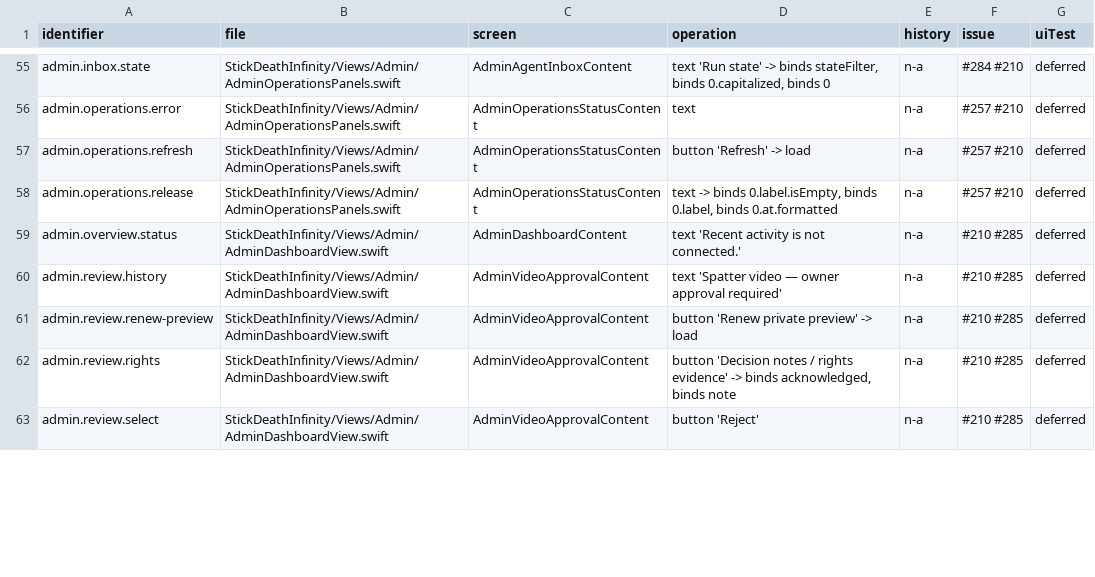
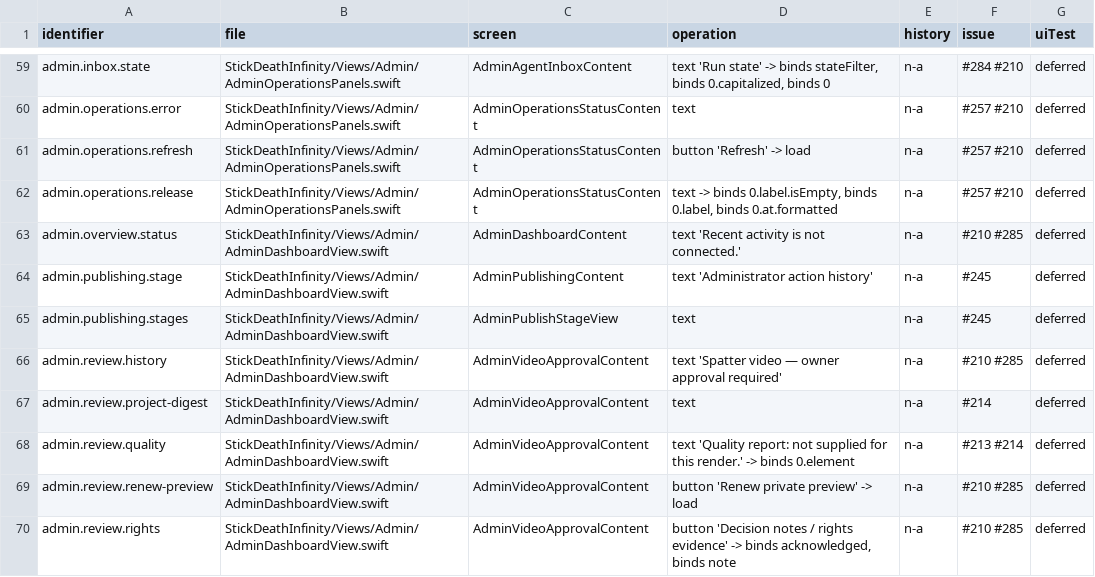
Before and after one commit to jmw7629/StickDeath-Infinity-, a CSV file: docs/control-evidence-map.csv, drawn as a sheet; only a part is shown, gaps mark what is left out; the shorter side is filled out with more unchanged rows; the diff covers the shown part only; the diff names each change by its address in the sheet, - before the commit and + after, or states it on an @@ line.

```diff
--- a/docs/control-evidence-map.csv
+++ b/docs/control-evidence-map.csv
+row 64: admin.publishing.stage | StickDeathInfinity/Views/Admin/AdminDashboardView.swift | AdminPublishingContent | text 'Administrator action history' | n-a | #245 | deferred
+row 65: admin.publishing.stages | StickDeathInfinity/Views/Admin/AdminDashboardView.swift | AdminPublishStageView | text | n-a | #245 | deferred
+row 67: admin.review.project-digest | StickDeathInfinity/Views/Admin/AdminDashboardView.swift | AdminVideoApprovalContent | text | n-a | #214 | deferred
+row 68: admin.review.quality | StickDeathInfinity/Views/Admin/AdminDashboardView.swift | AdminVideoApprovalContent | text 'Quality report: not supplied for this render.' -> binds 0.element | n-a | #213 #214 | deferred
```
Also changed, not shown: 5 added rows, 2 moved rows and 2 edited cells elsewhere in this file, 22 other files.
